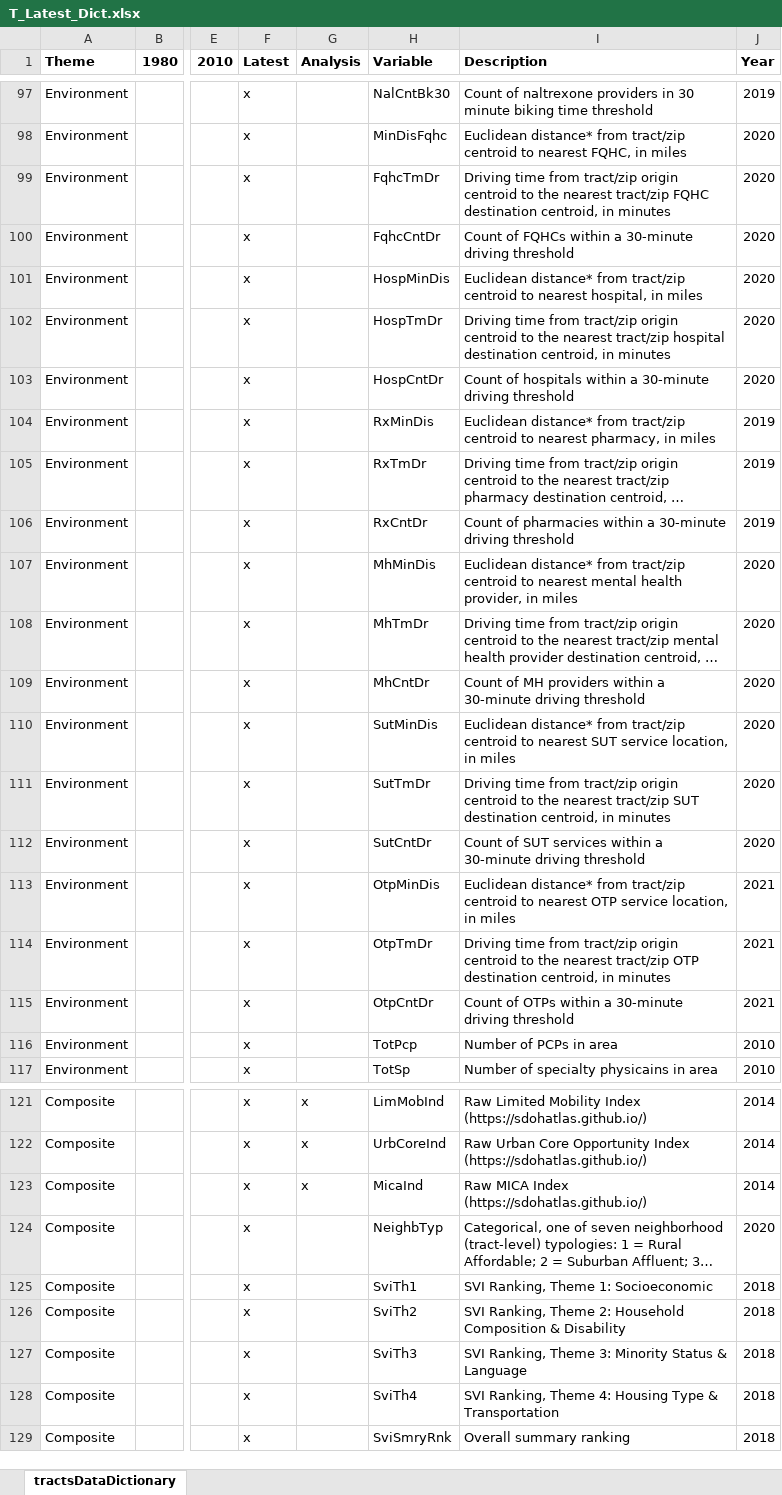
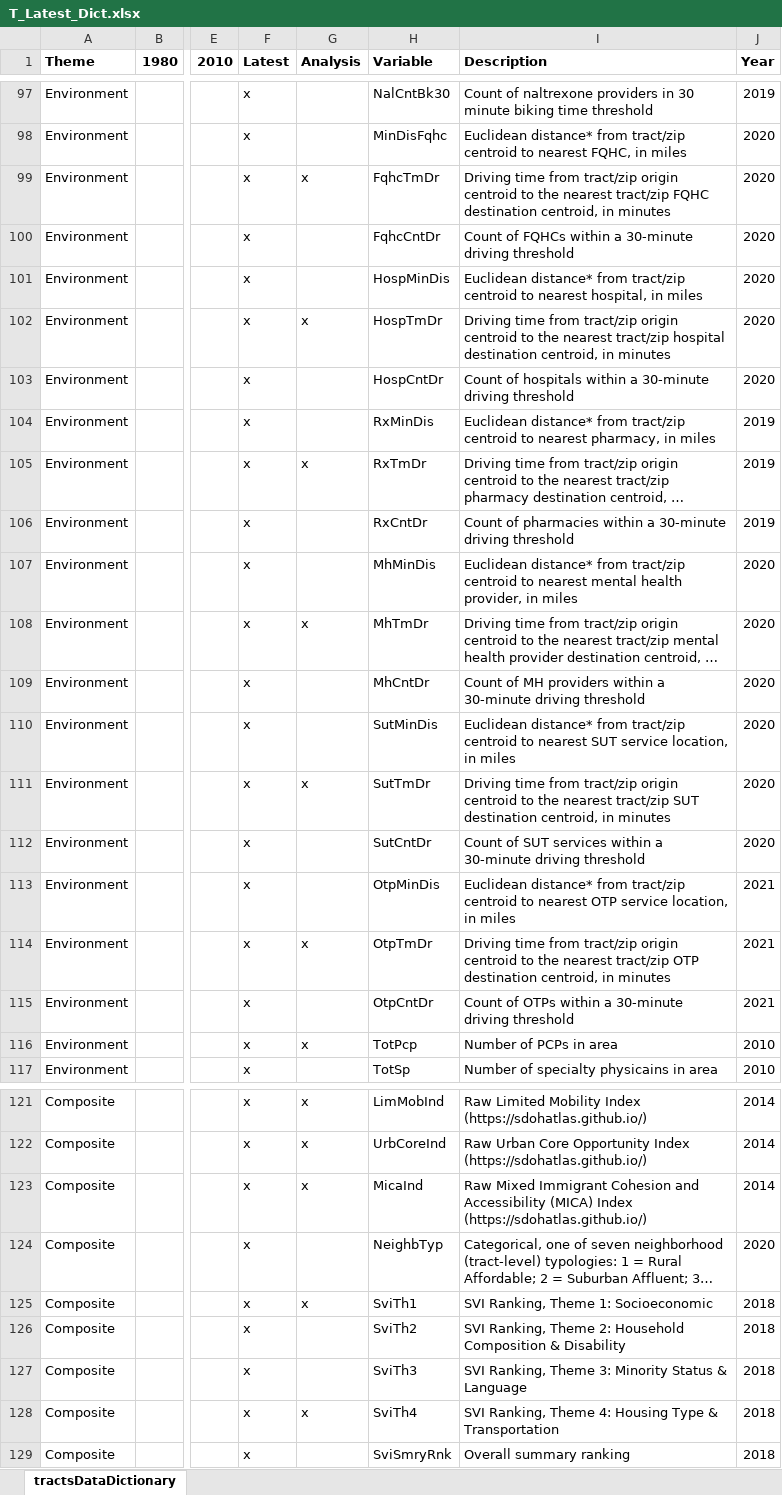
Before and after one commit to GeoDaCenter/opioid-policy-scan, an Excel workbook: data_final/consolidated/dictionaries/T_Latest_Dict.xlsx, sheet tractsDataDictionary, drawn as a sheet; only a part is shown, gaps mark what is left out; long unchanged cells end in …; values as stored, in another font and other column widths than the file's, no borders; the diff covers the shown part only; the diff names each change by its address in the sheet, - before the commit and + after, or states it on an @@ line.

Commit message:
updated analysis column; this likely needs a double check

```diff
--- a/data_final/consolidated/dictionaries/T_Latest_Dict.xlsx (sheet tractsDataDictionary)
+++ b/data_final/consolidated/dictionaries/T_Latest_Dict.xlsx (sheet tractsDataDictionary)
-G99 (Analysis): (empty)
+G99 (Analysis): x
-G102 (Analysis): (empty)
+G102 (Analysis): x
-G105 (Analysis): (empty)
+G105 (Analysis): x
-G108 (Analysis): (empty)
+G108 (Analysis): x
-G111 (Analysis): (empty)
+G111 (Analysis): x
-G114 (Analysis): (empty)
+G114 (Analysis): x
-G116 (Analysis): (empty)
+G116 (Analysis): x
-I123 (Description): Raw MICA Index (https://sdohatlas.github.io/)
+I123 (Description): Raw Mixed Immigrant Cohesion and Accessibility (MICA) Index (https://sdohatlas.github.io/)
-G125 (Analysis): (empty)
+G125 (Analysis): x
-G128 (Analysis): (empty)
+G128 (Analysis): x
```
Also changed, not shown: 10 edited cells elsewhere in this sheet.
